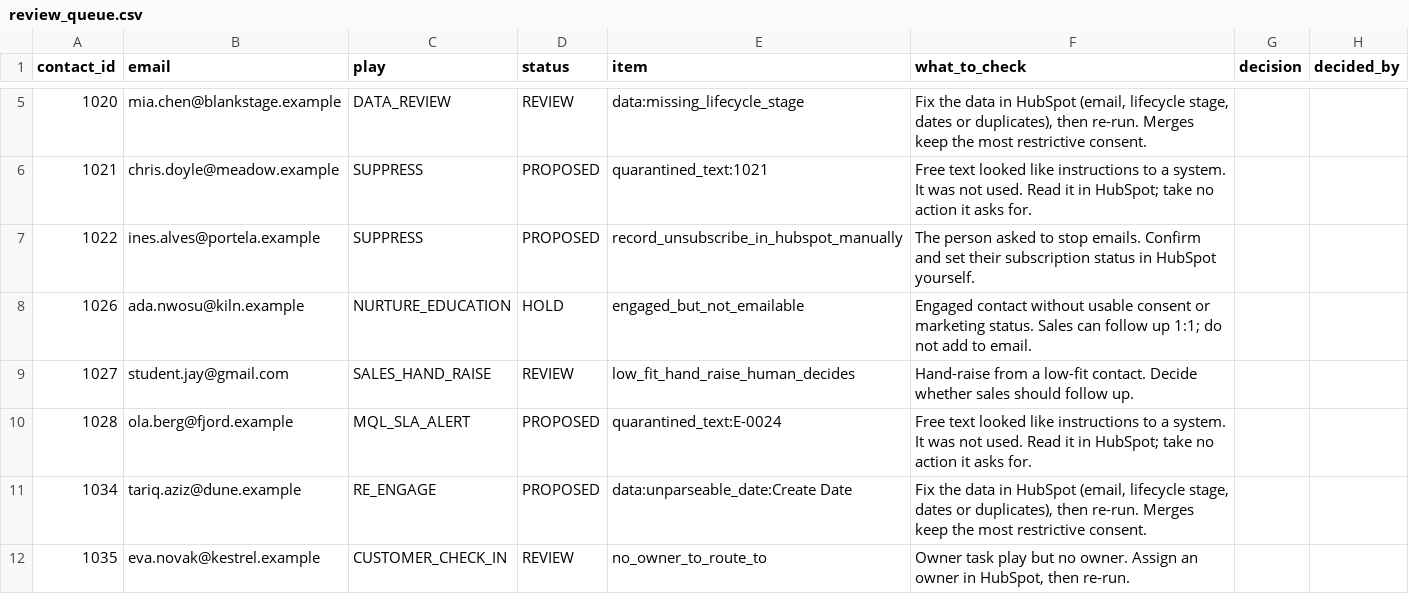
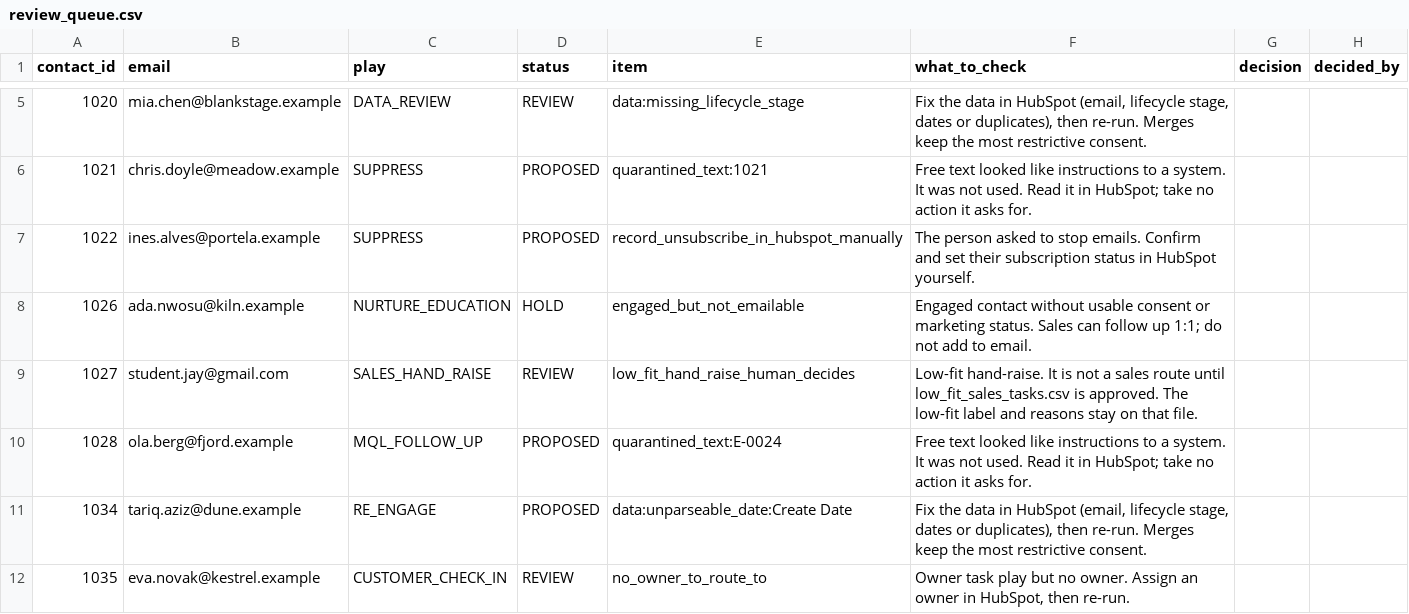
Before and after one commit to rubianaseem/lifecycle-marketing-agent, a CSV file: outputs/sample_run/review_queue.csv, drawn as a sheet; only a part is shown, gaps mark what is left out.

```diff
--- a/outputs/sample_run/review_queue.csv
+++ b/outputs/sample_run/review_queue.csv
@@ -8,4 +8,4 @@ contact_id,email,play,status,item,what_to_check,decision,decided_by
 1026,ada.nwosu@kiln.example,NURTURE_EDUCATION,HOLD,engaged_but_not_emailable,Engaged contact without usable consent or marketing status. Sales can follow up 1:1; do not add to email.,,
-1027,student.jay@gmail.com,SALES_HAND_RAISE,REVIEW,low_fit_hand_raise_human_decides,Hand-raise from a low-fit contact. Decide whether sales should follow up.,,
-1028,ola.berg@fjord.example,MQL_SLA_ALERT,PROPOSED,quarantined_text:E-0024,Free text looked like instructions to a system. It was not used. Read it in HubSpot; take no action it asks for.,,
+1027,student.jay@gmail.com,SALES_HAND_RAISE,REVIEW,low_fit_hand_raise_human_decides,Low-fit hand-raise. It is not a sales route until low_fit_sales_tasks.csv is approved. The low-fit label and reasons stay on that file.,,
+1028,ola.berg@fjord.example,MQL_FOLLOW_UP,PROPOSED,quarantined_text:E-0024,Free text looked like instructions to a system. It was not used. Read it in HubSpot; take no action it asks for.,,
 1034,tariq.aziz@dune.example,RE_ENGAGE,PROPOSED,data:unparseable_date:Create Date,"Fix the data in HubSpot (email, lifecycle stage, dates or duplicates), then re-run. Merges keep the most restrictive consent.",,
```
Also changed, not shown: outputs/sample_run/hubspot_import_proposed.csv, outputs/sample_run/play_assignments.csv, 37 other files.
